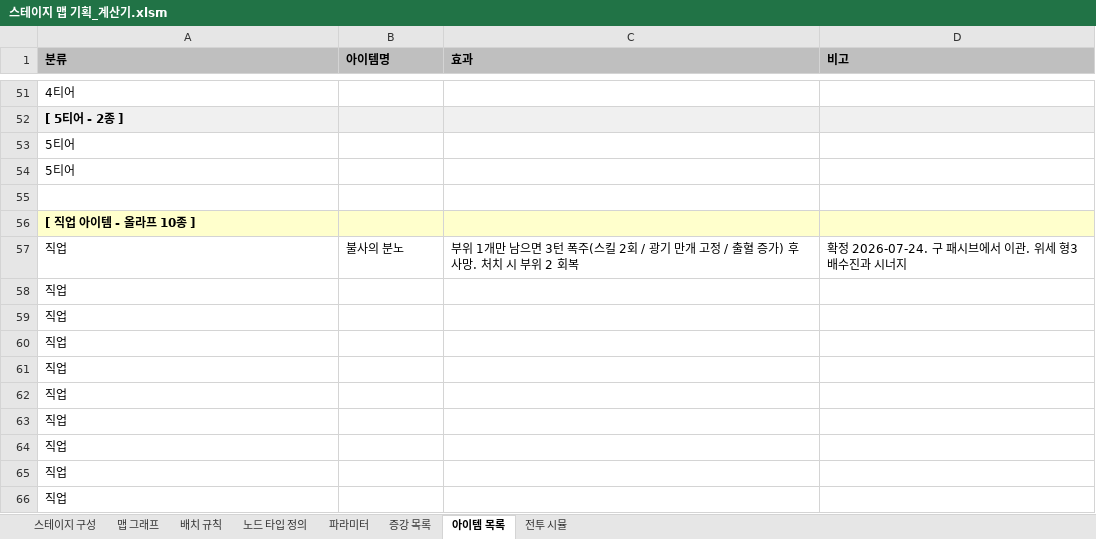
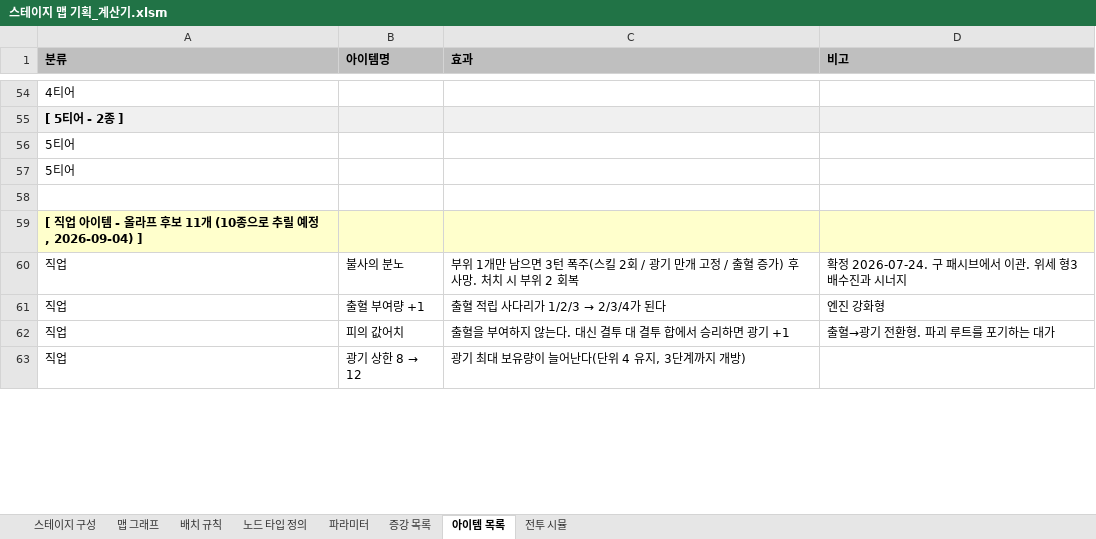
Before and after one commit to Omido-svg/Project-Abyss, an Excel workbook: Docs/스테이지 맵 기획_계산기.xlsm, sheet 아이템 목록, drawn as a sheet; only a part is shown, gaps mark what is left out; values as stored, in another font and other column widths than the file's, no borders; removed rows and columns are numbered as before the commit, all else as after; the diff covers the shown part only; the diff names each change by its address in the sheet, - before the commit and + after, or states it on an @@ line.

```diff
--- a/Docs/스테이지 맵 기획_계산기.xlsm (sheet 아이템 목록)
+++ b/Docs/스테이지 맵 기획_계산기.xlsm (sheet 아이템 목록)
-A59 (분류): [ 직업 아이템 - 올라프 10종 ]
+A59 (분류): [ 직업 아이템 - 올라프 후보 11개 (10종으로 추릴 예정, 2026-09-04) ]
-row 58: 직업
-row 59: 직업
-row 60: 직업
-row 61: 직업
-row 62: 직업
-row 63: 직업
-row 64: 직업
-row 65: 직업
+row 61: 직업 | 출혈 부여량 +1 | 출혈 적립 사다리가 1/2/3 → 2/3/4가 된다 | 엔진 강화형
+row 62: 직업 | 피의 값어치 | 출혈을 부여하지 않는다. 대신 결투 대 결투 합에서 승리하면 광기 +1 | 출혈→광기 전환형. 파괴 루트를 포기하는 대가
@@ B63 (아이템명): (empty) → 광기 상한 8 → 12 @@
-C63 (효과): (empty)
+C63 (효과): 광기 최대 보유량이 늘어난다(단위 4 유지, 3단계까지 개방)
```
Also changed, not shown: 13 added rows, 3 removed rows and 19 edited cells elsewhere in this sheet, sheet 노드 타입 정의, sheet 파라미터, sheet 배치 규칙, 2 other files.
